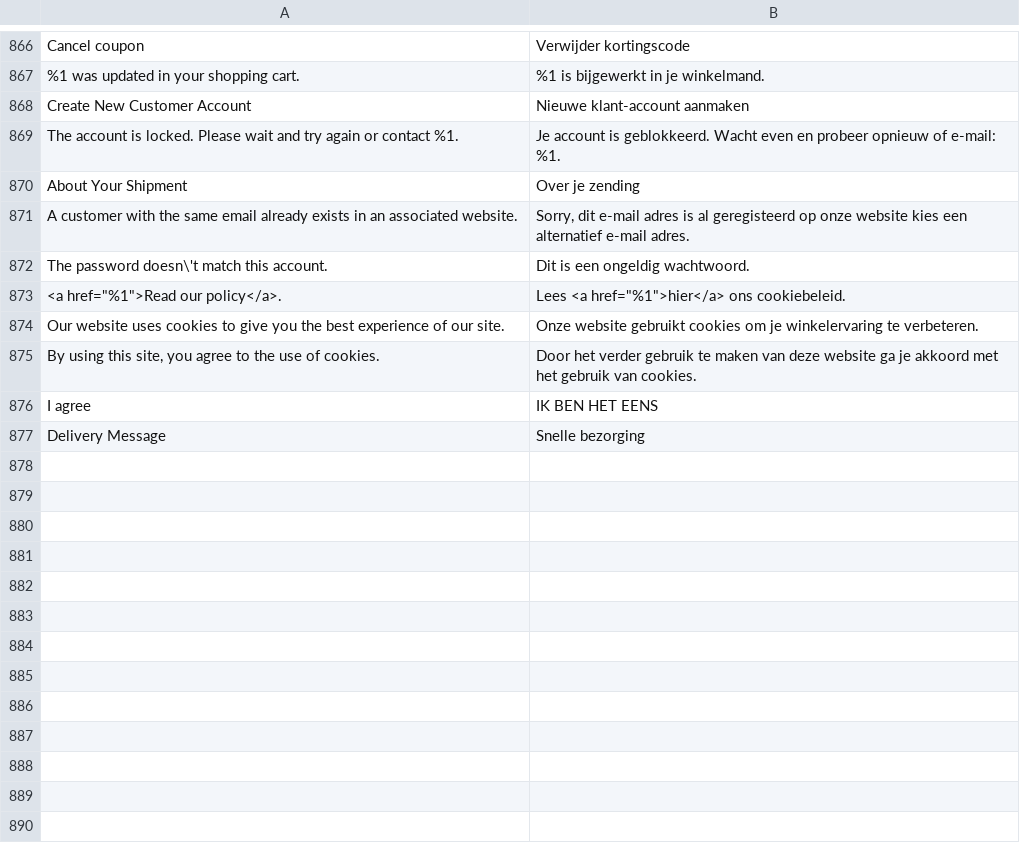
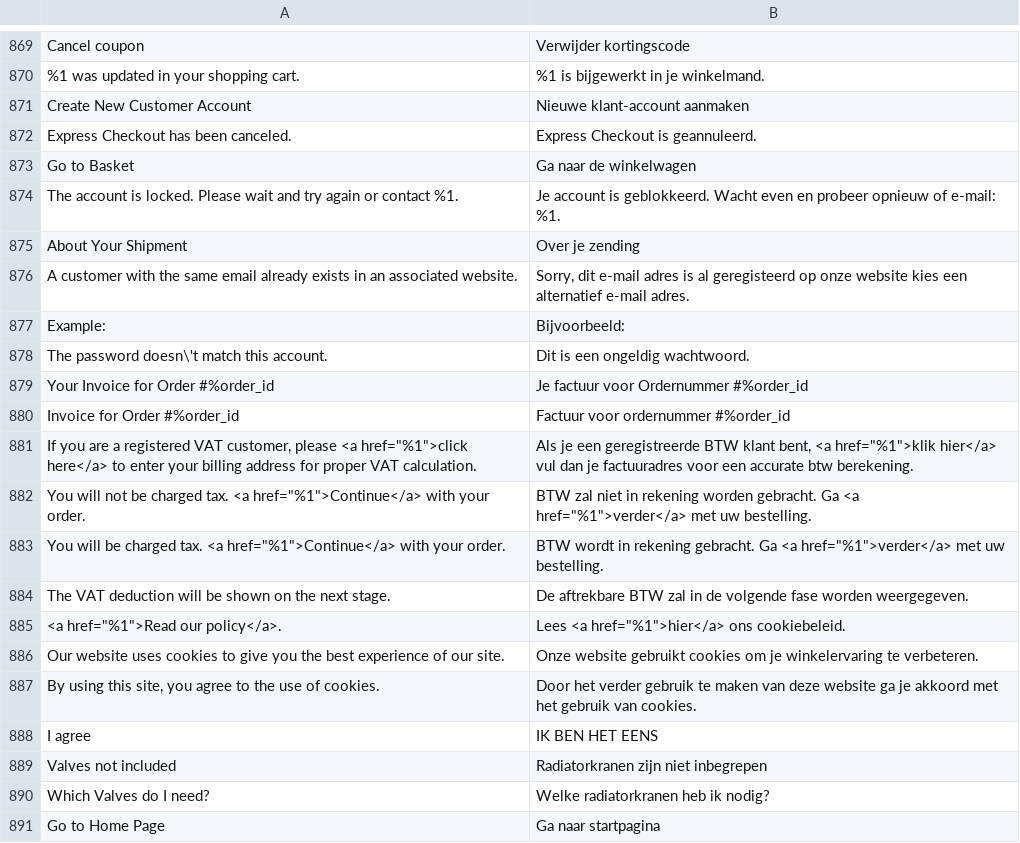
Before and after one commit to DominicFallows6/Joint-code, a CSV file: app/i18n/limitless/nl_nl/nl_NL.csv, drawn as a sheet; only a part is shown, gaps mark what is left out; the shorter side is filled out with more unchanged rows; the diff covers the shown part only.

Commit message:
TP 11825 - Translations for NL (#337)
* Adding translations for NL - THIS IS NOT COMPLETE - AWAITING TRANSLATIONS

* Translations

* Translations

* Translation ammendements

* Adding MagicZoom translations

```diff
--- a/app/i18n/limitless/nl_nl/nl_NL.csv
+++ b/app/i18n/limitless/nl_nl/nl_NL.csv
@@ -868,2 +871,4 @@
 "Create New Customer Account","Nieuwe klant-account aanmaken"
+"Express Checkout has been canceled.","Express Checkout is geannuleerd."
+"Go to Basket", "Ga naar de winkelwagen"
 "The account is locked. Please wait and try again or contact %1.","Je account is geblokkeerd. Wacht even en probeer opnieuw of e-mail: %1."
@@ -871,3 +876,10 @@
 "A customer with the same email already exists in an associated website.","Sorry, dit e-mail adres is al geregisteerd op onze website kies een alternatief e-mail adres."
+" Example: "," Bijvoorbeeld: "
 "The password doesn\'t match this account.","Dit is een ongeldig wachtwoord."
+"Your Invoice for Order #%order_id","Je factuur voor Ordernummer #%order_id"
+"Invoice for Order #%order_id","Factuur voor ordernummer #%order_id"
+"If you are a registered VAT customer, please <a href=""%1"">click here</a> to enter your billing address for proper VAT calculation.","Als je een geregistreerde BTW klant bent, <a href=""%1"">klik hier</a> vul dan je factuuradres voor een accurate btw berekening."
+"You will not be charged tax. <a href=""%1"">Continue</a> with your order.","BTW zal niet in rekening worden gebracht. Ga <a href=""%1"">verder</a> met uw bestelling."
+"You will be charged tax. <a href=""%1"">Continue</a> with your order.","BTW wordt in rekening gebracht. Ga <a href=""%1"">verder</a> met uw bestelling."
+"The VAT deduction will be shown on the next stage.","De aftrekbare BTW zal in de volgende fase worden weergegeven."
 "<a href=""%1"">Read our policy</a>.","Lees <a href=""%1"">hier</a> ons cookiebeleid."
@@ -876 +888,4 @@
 "I agree","IK BEN HET EENS"
+"Valves not included","Radiatorkranen zijn niet inbegrepen"
+"Which Valves do I need?","Welke radiatorkranen heb ik nodig?"
+"Go to Home Page","Ga naar startpagina"
```
Also changed, not shown: 17 added rows elsewhere in this file, app/code/Limitless/Delivery/i18n/nl_NL.csv, app/code/Limitless/VATMessage/i18n/nl_NL.csv, 3 other files.
